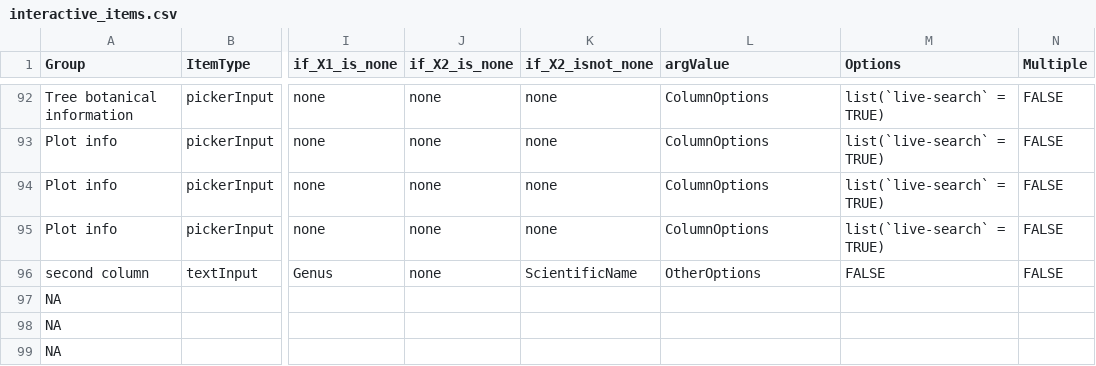
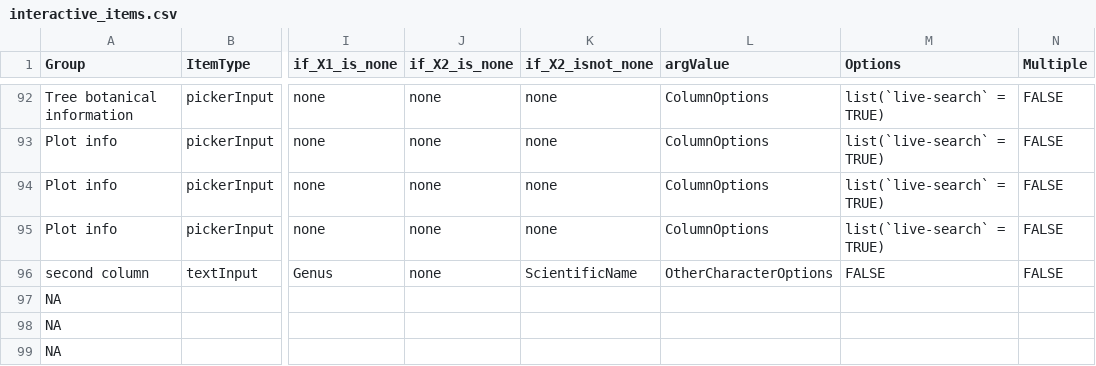
Before and after one commit to VincyaneBadouard/TreeData_broken, a CSV file: inst/app/data/interactive_items.csv, drawn as a sheet; only a part is shown, gaps mark what is left out; the diff covers the shown part only; the diff names each change by its address in the sheet, - before the commit and + after, or states it on an @@ line.

```diff
--- a/inst/app/data/interactive_items.csv
+++ b/inst/app/data/interactive_items.csv
-L96 (argValue): OtherOptions
+L96 (argValue): OtherCharacterOptions
```
Also changed, not shown: 14 edited cells elsewhere in this file, 1 other file.
